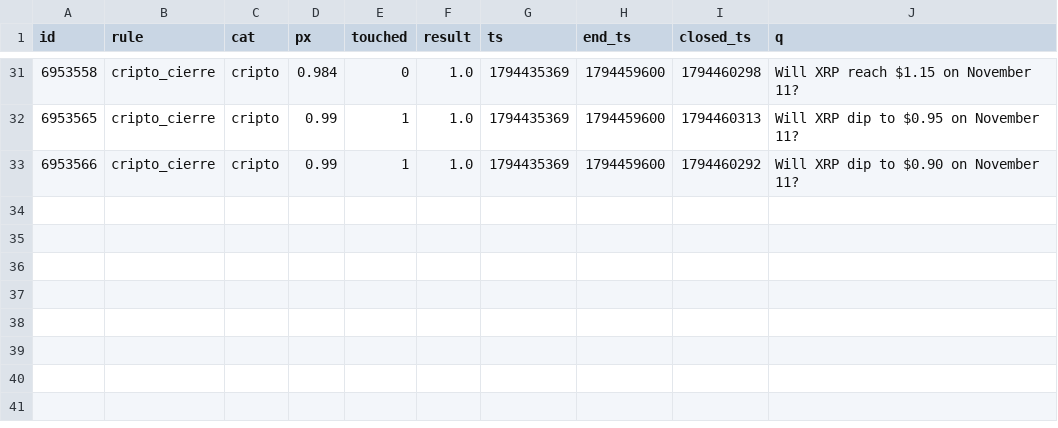
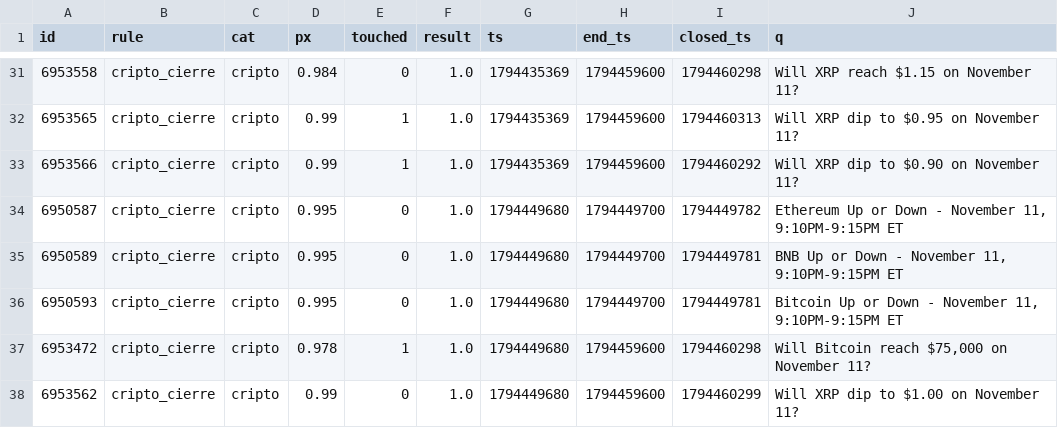
Before and after one commit to changelcerdajr-svg/changelpina, a CSV file: sweeper/data/paper/shadow_closed.csv, drawn as a sheet; only a part is shown, gaps mark what is left out.

```diff
--- a/sweeper/data/paper/shadow_closed.csv
+++ b/sweeper/data/paper/shadow_closed.csv
@@ -33 +33,6 @@ id,rule,cat,px,touched,result,ts,end_ts,closed_ts,q
 6953566,cripto_cierre,cripto,0.99,1,1.0,1794435369,1794459600,1794460292,Will XRP dip to $0.90 on November 11?
+6950587,cripto_cierre,cripto,0.995,0,1.0,1794449680,1794449700,1794449782,"Ethereum Up or Down - November 11, 9:10PM-9:15PM ET"
+6950589,cripto_cierre,cripto,0.995,0,1.0,1794449680,1794449700,1794449781,"BNB Up or Down - November 11, 9:10PM-9:15PM ET"
+6950593,cripto_cierre,cripto,0.995,0,1.0,1794449680,1794449700,1794449781,"Bitcoin Up or Down - November 11, 9:10PM-9:15PM ET"
+6953472,cripto_cierre,cripto,0.978,1,1.0,1794449680,1794459600,1794460298,"Will Bitcoin reach $75,000 on November 11?"
+6953562,cripto_cierre,cripto,0.99,0,1.0,1794449680,1794459600,1794460299,Will XRP dip to $1.00 on November 11?
```
Also changed, not shown: 3 other files.
